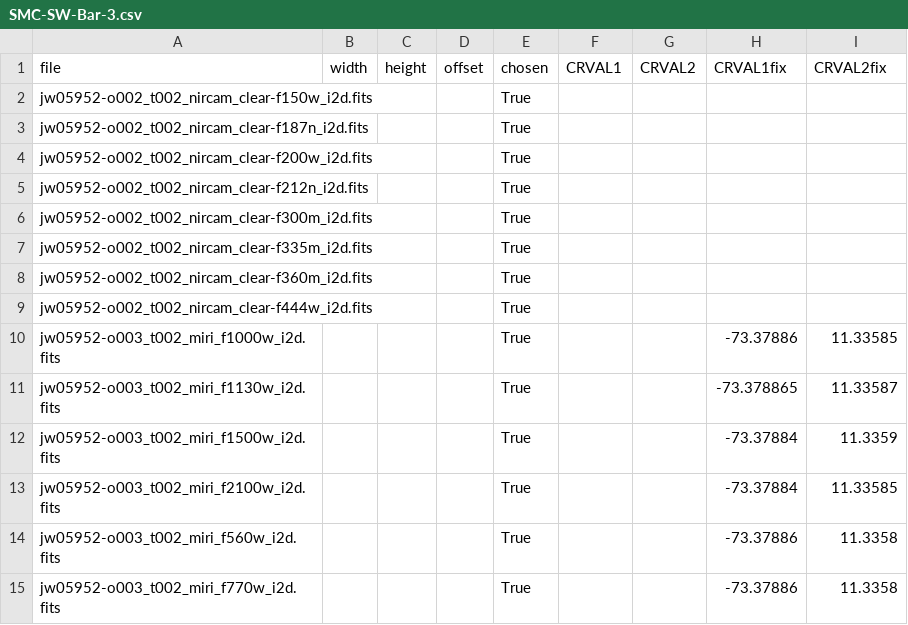
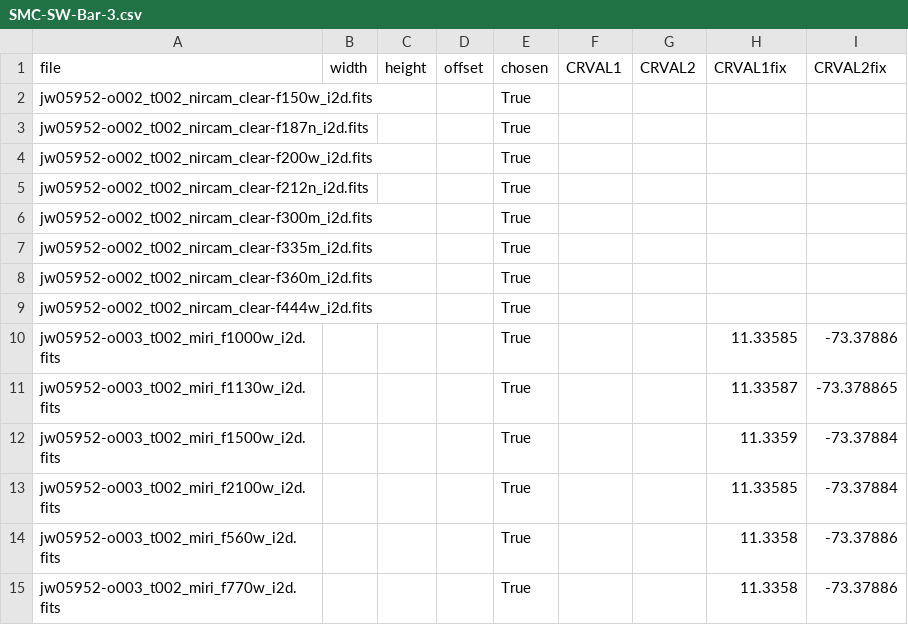
Before and after one commit to yuval-harpaz/astro, a CSV file: logs/SMC-SW-Bar-3.csv, drawn as a sheet.

```diff
--- a/logs/SMC-SW-Bar-3.csv
+++ b/logs/SMC-SW-Bar-3.csv
@@ -9,7 +9,7 @@ jw05952-o002_t002_nircam_clear-f360m_i2d.fits,,,,True,,,,
 jw05952-o002_t002_nircam_clear-f444w_i2d.fits,,,,True,,,,
-jw05952-o003_t002_miri_f1000w_i2d.fits,,,,True,,,-73.37886,11.33585
-jw05952-o003_t002_miri_f1130w_i2d.fits,,,,True,,,-73.378865,11.33587
-jw05952-o003_t002_miri_f1500w_i2d.fits,,,,True,,,-73.37884,11.3359
-jw05952-o003_t002_miri_f2100w_i2d.fits,,,,True,,,-73.37884,11.33585
-jw05952-o003_t002_miri_f560w_i2d.fits,,,,True,,,-73.37886,11.3358
-jw05952-o003_t002_miri_f770w_i2d.fits,,,,True,,,-73.37886,11.3358
+jw05952-o003_t002_miri_f1000w_i2d.fits,,,,True,,,11.33585,-73.37886
+jw05952-o003_t002_miri_f1130w_i2d.fits,,,,True,,,11.33587,-73.378865
+jw05952-o003_t002_miri_f1500w_i2d.fits,,,,True,,,11.3359,-73.37884
+jw05952-o003_t002_miri_f2100w_i2d.fits,,,,True,,,11.33585,-73.37884
+jw05952-o003_t002_miri_f560w_i2d.fits,,,,True,,,11.3358,-73.37886
+jw05952-o003_t002_miri_f770w_i2d.fits,,,,True,,,11.3358,-73.37886
```
Also changed, not shown: 2 other files.
